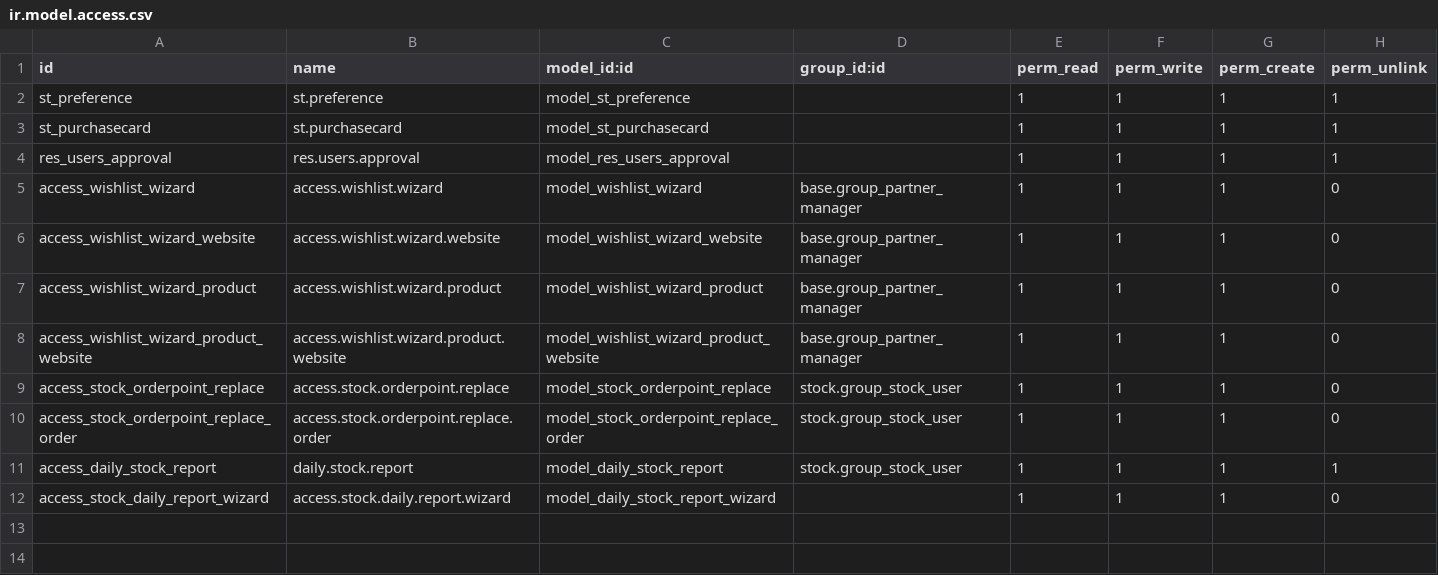
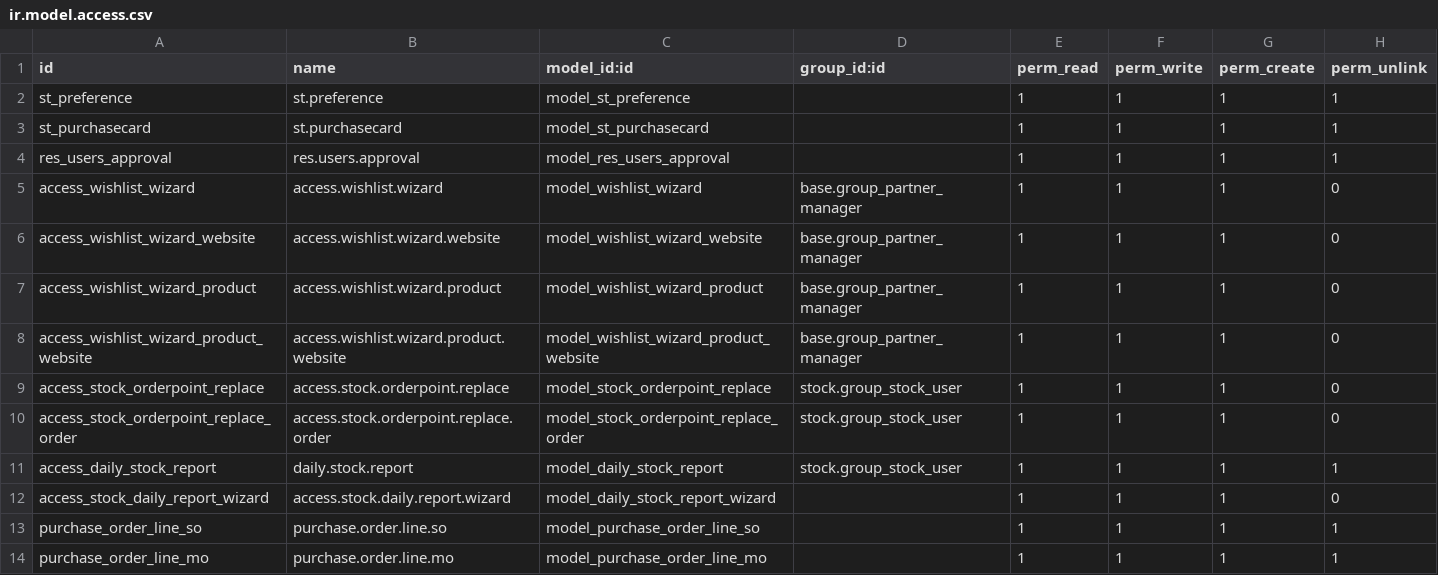
Before and after one commit to Supplies-Terminal/odoo_enhance_st, a CSV file: security/ir.model.access.csv, drawn as a sheet; the diff names each change by its address in the sheet, - before the commit and + after, or states it on an @@ line.

```diff
--- a/security/ir.model.access.csv
+++ b/security/ir.model.access.csv
+row 13: purchase_order_line_so | purchase.order.line.so | model_purchase_order_line_so |  | 1 | 1 | 1 | 1
+row 14: purchase_order_line_mo | purchase.order.line.mo | model_purchase_order_line_mo |  | 1 | 1 | 1 | 1
```
Also changed, not shown: 1 other file.
